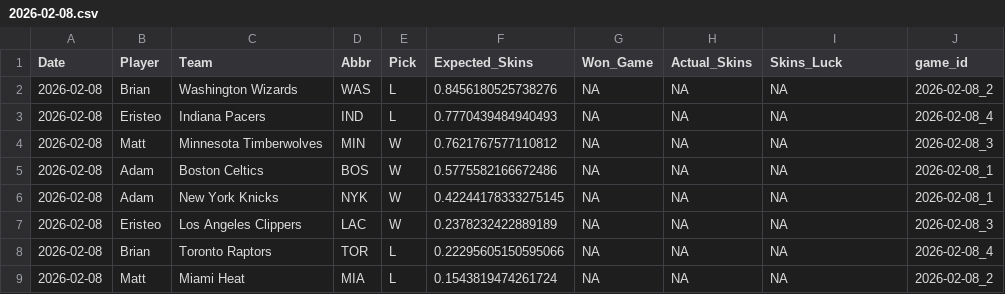
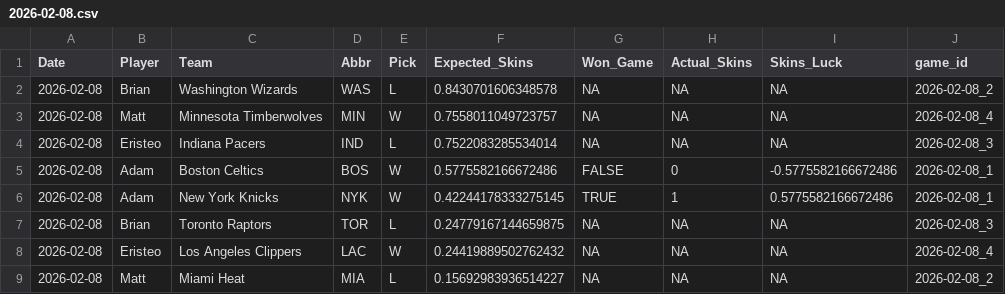
Before and after one commit to ejperez2/Daily-Skins-Matchups, a CSV file: skins_history/2026-02-08.csv, drawn as a sheet.

```diff
--- a/skins_history/2026-02-08.csv
+++ b/skins_history/2026-02-08.csv
@@ -1,9 +1,9 @@
 Date,Player,Team,Abbr,Pick,Expected_Skins,Won_Game,Actual_Skins,Skins_Luck,game_id
-2026-02-08,Brian,Washington Wizards,WAS,L,0.8456180525738276,NA,NA,NA,2026-02-08_2
-2026-02-08,Eristeo,Indiana Pacers,IND,L,0.7770439484940493,NA,NA,NA,2026-02-08_4
-2026-02-08,Matt,Minnesota Timberwolves,MIN,W,0.7621767577110812,NA,NA,NA,2026-02-08_3
-2026-02-08,Adam,Boston Celtics,BOS,W,0.5775582166672486,NA,NA,NA,2026-02-08_1
-2026-02-08,Adam,New York Knicks,NYK,W,0.42244178333275145,NA,NA,NA,2026-02-08_1
-2026-02-08,Eristeo,Los Angeles Clippers,LAC,W,0.2378232422889189,NA,NA,NA,2026-02-08_3
-2026-02-08,Brian,Toronto Raptors,TOR,L,0.22295605150595066,NA,NA,NA,2026-02-08_4
-2026-02-08,Matt,Miami Heat,MIA,L,0.1543819474261724,NA,NA,NA,2026-02-08_2
+2026-02-08,Brian,Washington Wizards,WAS,L,0.8430701606348578,NA,NA,NA,2026-02-08_2
+2026-02-08,Matt,Minnesota Timberwolves,MIN,W,0.7558011049723757,NA,NA,NA,2026-02-08_4
+2026-02-08,Eristeo,Indiana Pacers,IND,L,0.7522083285534014,NA,NA,NA,2026-02-08_3
+2026-02-08,Adam,Boston Celtics,BOS,W,0.5775582166672486,FALSE,0,-0.5775582166672486,2026-02-08_1
+2026-02-08,Adam,New York Knicks,NYK,W,0.42244178333275145,TRUE,1,0.5775582166672486,2026-02-08_1
+2026-02-08,Brian,Toronto Raptors,TOR,L,0.24779167144659875,NA,NA,NA,2026-02-08_3
+2026-02-08,Eristeo,Los Angeles Clippers,LAC,W,0.24419889502762432,NA,NA,NA,2026-02-08_4
+2026-02-08,Matt,Miami Heat,MIA,L,0.15692983936514227,NA,NA,NA,2026-02-08_2
```
